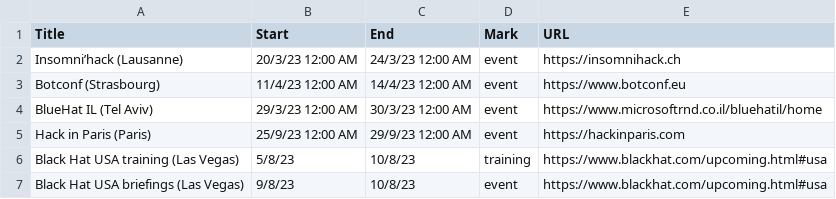
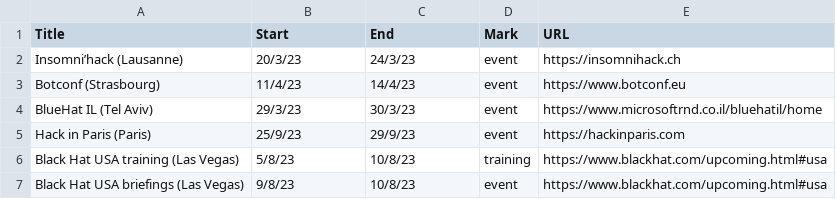
Before and after one commit to sannemaasakkers/Infosec-confcalendar, a CSV file: events/events.csv, drawn as a sheet.

Commit message:
Remove time

```diff
--- a/events/events.csv
+++ b/events/events.csv
@@ -1,6 +1,6 @@
 Title,Start,End,Mark,URL
-Insomni’hack (Lausanne),20/3/23 12:00 AM,24/3/23 12:00 AM,event,https://insomnihack.ch
-Botconf (Strasbourg),11/4/23 12:00 AM,14/4/23 12:00 AM,event,https://www.botconf.eu
-BlueHat IL (Tel Aviv),29/3/23 12:00 AM,30/3/23 12:00 AM,event,https://www.microsoftrnd.co.il/bluehatil/home
-Hack in Paris (Paris),25/9/23 12:00 AM,29/9/23 12:00 AM,event,https://hackinparis.com
+Insomni’hack (Lausanne),20/3/23,24/3/23,event,https://insomnihack.ch
+Botconf (Strasbourg),11/4/23,14/4/23,event,https://www.botconf.eu
+BlueHat IL (Tel Aviv),29/3/23,30/3/23,event,https://www.microsoftrnd.co.il/bluehatil/home
+Hack in Paris (Paris),25/9/23,29/9/23,event,https://hackinparis.com
 Black Hat USA training (Las Vegas),5/8/23,10/8/23,training,https://www.blackhat.com/upcoming.html#usa
```
